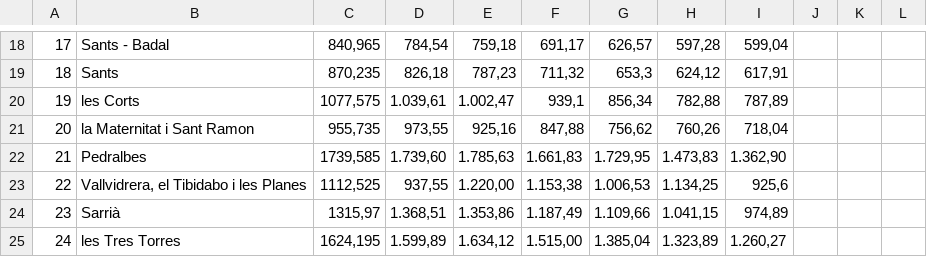
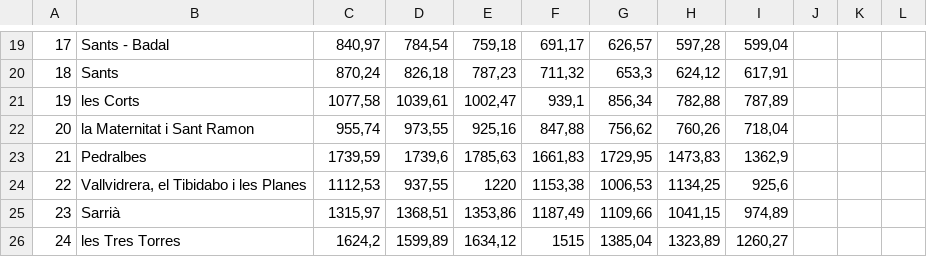
Before and after one commit to jaumevr15/Project-Week-5-Your-Own-Project, a CSV file: your-project/databases/01_barr_rent_13_18.csv, drawn as a sheet; only a part is shown, gaps mark what is left out; addresses are those after the commit; the diff covers the shown part only; the diff names each change by its address in the sheet, - before the commit and + after, or states it on an @@ line.

```diff
--- a/your-project/databases/01_barr_rent_13_18.csv
+++ b/your-project/databases/01_barr_rent_13_18.csv
-C19: 840,965
+C19: 840,97
-C20: 870,235
+C20: 870,24
-C21: 1077,575
+C21: 1077,58
-D21: 1.039,61
+D21: 1039,61
-E21: 1.002,47
+E21: 1002,47
-C22: 955,735
+C22: 955,74
-C23: 1739,585
+C23: 1739,59
-D23: 1.739,60
+D23: 1739,6
-E23: 1.785,63
+E23: 1785,63
-F23: 1.661,83
+F23: 1661,83
-G23: 1.729,95
+G23: 1729,95
-H23: 1.473,83
+H23: 1473,83
-I23: 1.362,90
+I23: 1362,9
-C24: 1112,525
+C24: 1112,53
-E24: 1.220,00
+E24: 1220
-F24: 1.153,38
+F24: 1153,38
-G24: 1.006,53
+G24: 1006,53
-H24: 1.134,25
+H24: 1134,25
-D25: 1.368,51
+D25: 1368,51
-E25: 1.353,86
+E25: 1353,86
-F25: 1.187,49
+F25: 1187,49
-G25: 1.109,66
+G25: 1109,66
-H25: 1.041,15
+H25: 1041,15
-C26: 1624,195
+C26: 1624,2
-D26: 1.599,89
+D26: 1599,89
-E26: 1.634,12
+E26: 1634,12
-F26: 1.515,00
+F26: 1515
-G26: 1.385,04
+G26: 1385,04
-H26: 1.323,89
+H26: 1323,89
-I26: 1.260,27
+I26: 1260,27
```
Also changed, not shown: 1 added row and 96 edited cells elsewhere in this file, 5 other files.
